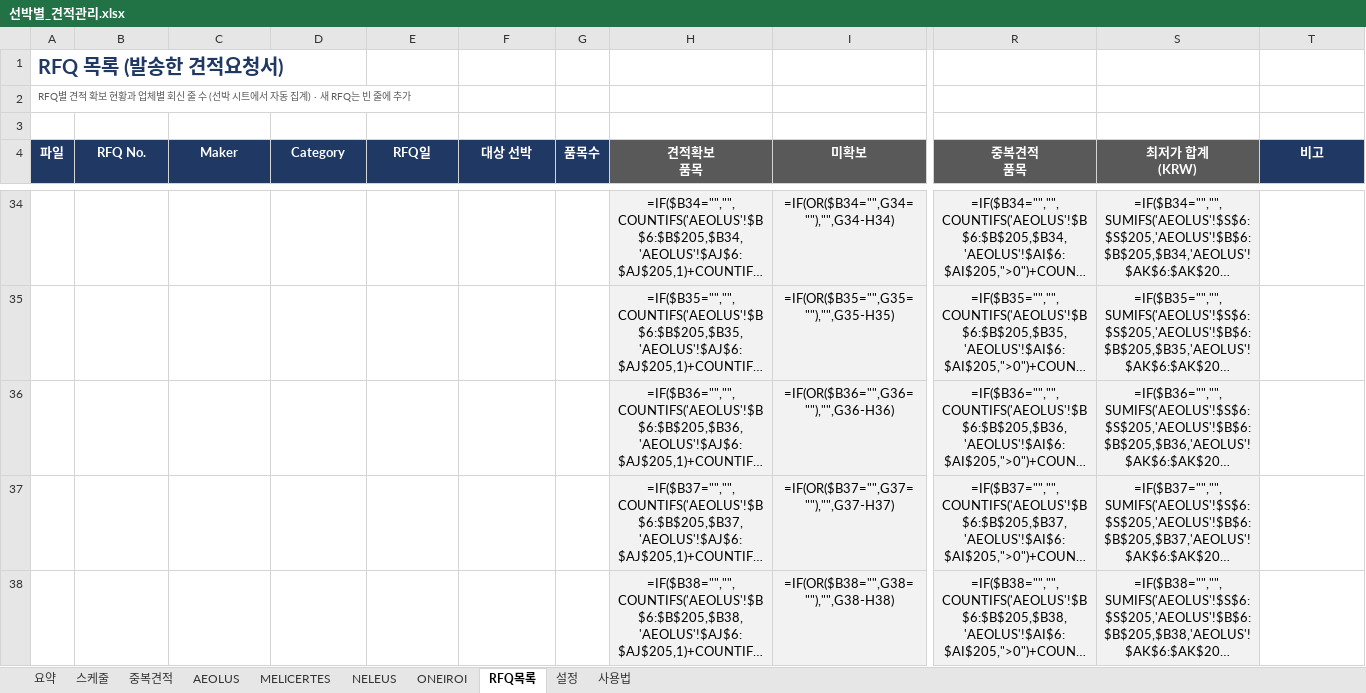
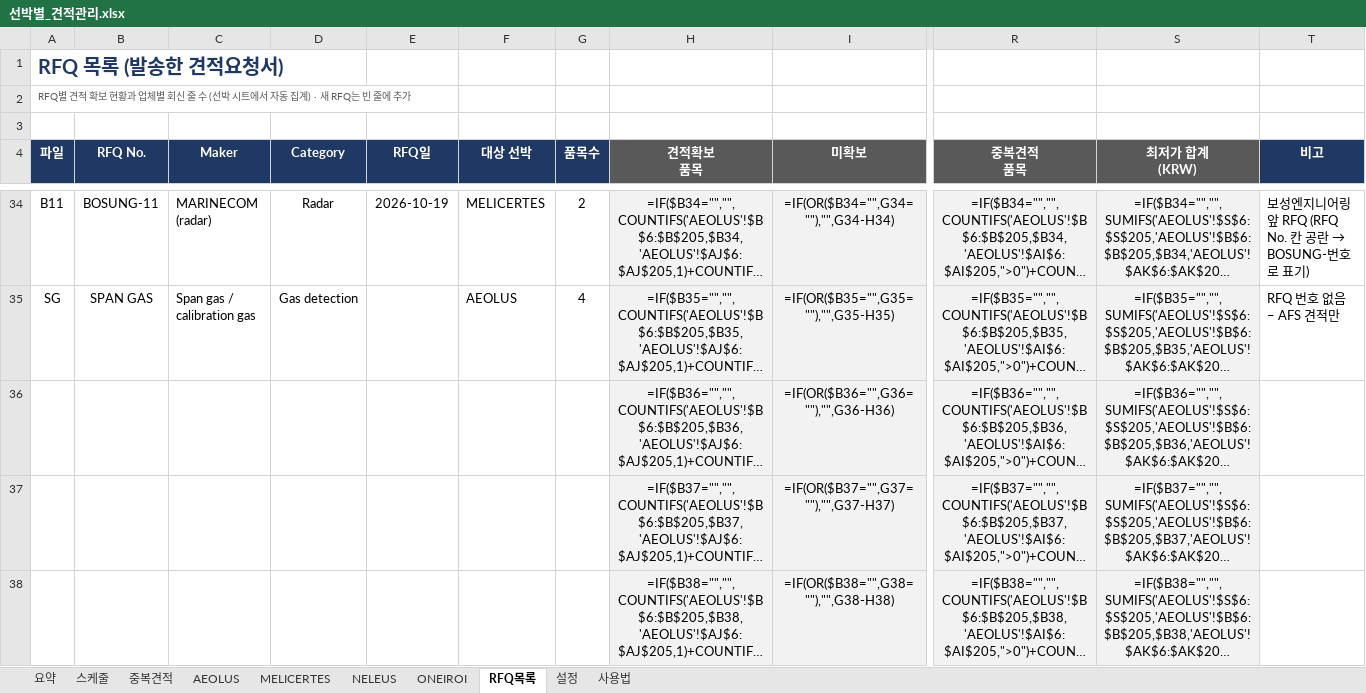
Before and after one commit to dotjdsla-byte/github-test, an Excel workbook: 선박별_견적관리.xlsx, sheet RFQ목록, drawn as a sheet; only a part is shown, gaps mark what is left out; long unchanged cells end in …; values as stored, in another font and other column widths than the file's, no borders; formulas without a stored value are shown as written; conditional formats not drawn; the diff covers the shown part only; the diff names each change by its address in the sheet, - before the commit and + after, or states it on an @@ line.

```diff
--- a/선박별_견적관리.xlsx (sheet RFQ목록)
+++ b/선박별_견적관리.xlsx (sheet RFQ목록)
-A34 (파일): (empty)
+A34 (파일): B11
-B34 (RFQ No.): (empty)
+B34 (RFQ No.): BOSUNG-11
-C34 (Maker): (empty)
+C34 (Maker): MARINECOM (radar)
-D34 (Category): (empty)
+D34 (Category): Radar
-E34 (RFQ일): (empty)
+E34 (RFQ일): 2026-10-19
-F34 (대상 선박): (empty)
+F34 (대상 선박): MELICERTES
-G34 (품목수): (empty)
+G34 (품목수): 2
@@ T34 (비고): (empty) → 보성엔지니어링 앞 RFQ (RFQ No. 칸 공란 → BOSUNG-번호로 표기) @@
-A35 (파일): (empty)
+A35 (파일): SG
-B35 (RFQ No.): (empty)
+B35 (RFQ No.): SPAN GAS
-C35 (Maker): (empty)
+C35 (Maker): Span gas / calibration gas
-D35 (Category): (empty)
+D35 (Category): Gas detection
-F35 (대상 선박): (empty)
+F35 (대상 선박): AEOLUS
-G35 (품목수): (empty)
+G35 (품목수): 4
-T35 (비고): (empty)
+T35 (비고): RFQ 번호 없음 – AFS 견적만
```
Also changed, not shown: 40 edited cells elsewhere in this sheet, sheet MELICERTES.
